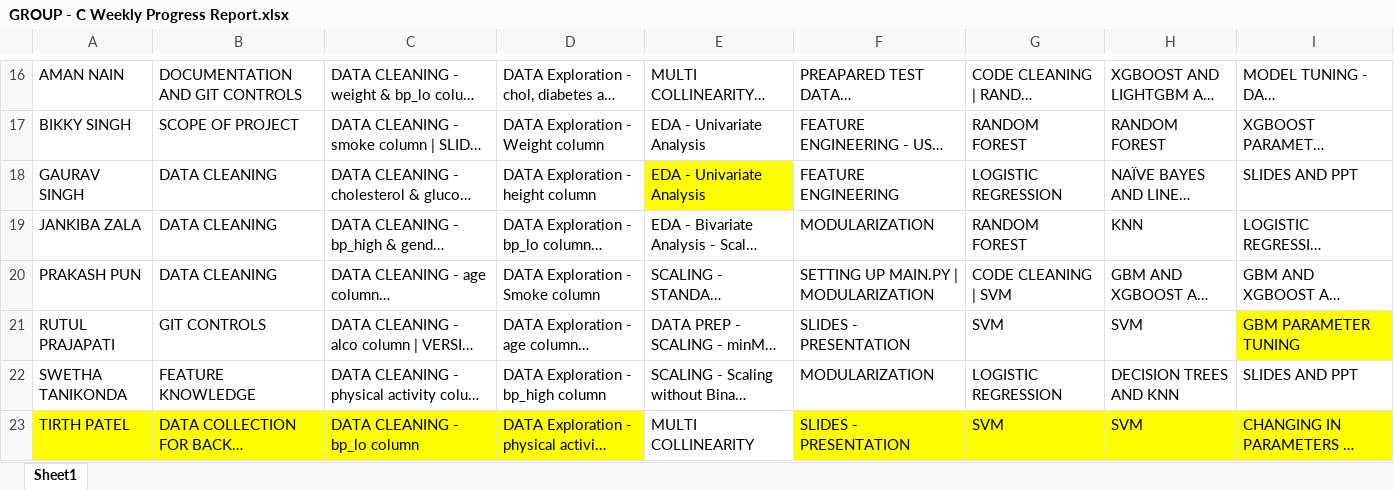
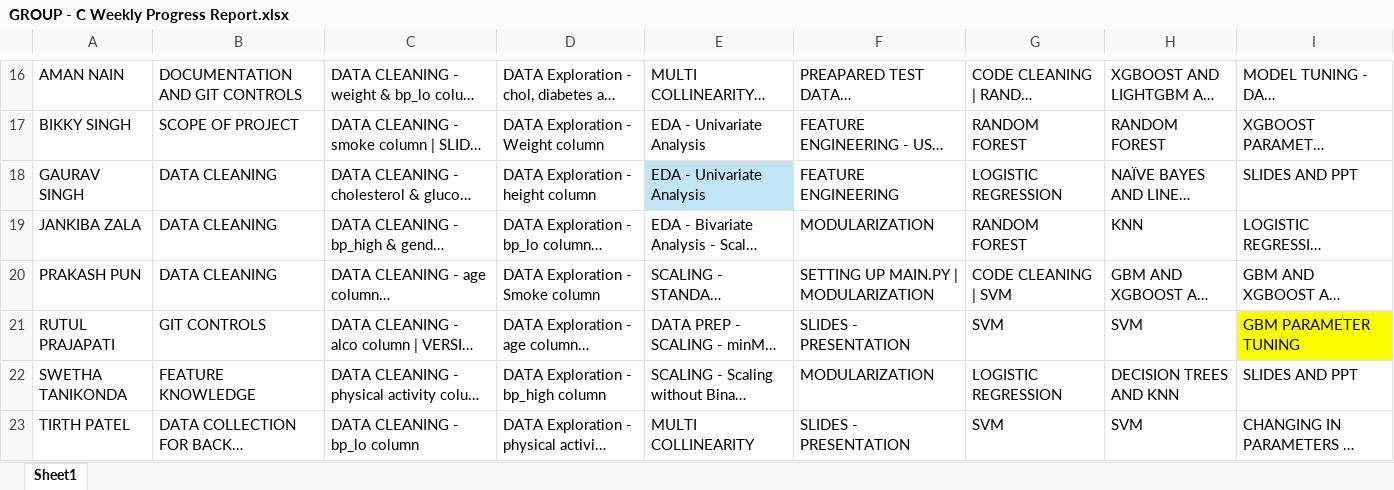
Before and after one commit to prakash-pun/heart-disease-prediction, an Excel workbook: docs/GROUP - C Weekly Progress Report.xlsx, sheet Sheet1, drawn as a sheet; only a part is shown, gaps mark what is left out; long unchanged cells end in …; values as stored, in another font and other column widths than the file's, no borders; conditional formats and table styles not drawn; the diff names each change by its address in the sheet, - before the commit and + after, or states it on an @@ line.

Commit message:
Corrected info

```diff
--- a/docs/GROUP - C Weekly Progress Report.xlsx (sheet Sheet1)
+++ b/docs/GROUP - C Weekly Progress Report.xlsx (sheet Sheet1)
-E18 fill: #FFFF00
+E18 fill: #C1E5F5
-A23:D23 fill: #FFFF00
+A23:D23 fill: none
-F23:I23 fill: #FFFF00
+F23:I23 fill: none
```
